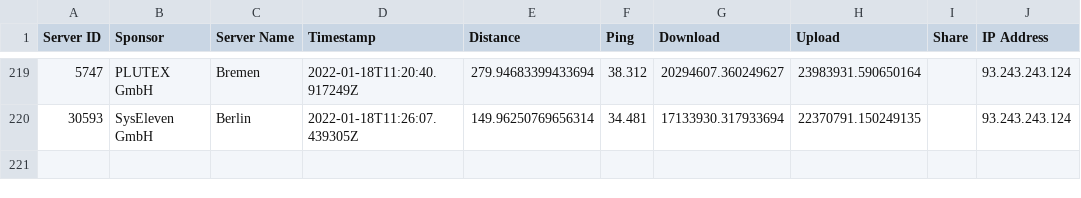
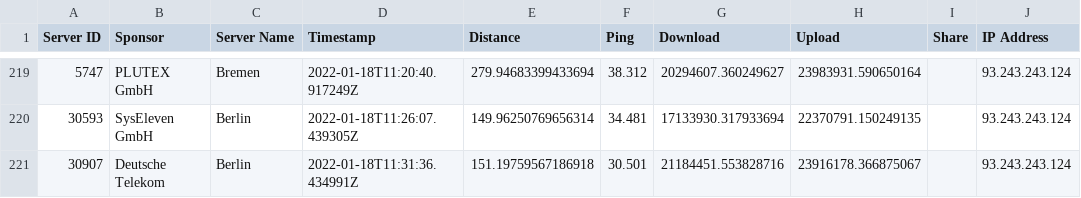
Before and after one commit to FeKoerner/20200323_135631.hdf, a CSV file: speed_results.csv, drawn as a sheet; only a part is shown, gaps mark what is left out.

Commit message:
speedtest result upload

```diff
--- a/speed_results.csv
+++ b/speed_results.csv
@@ -220 +220,2 @@ Server ID,Sponsor,Server Name,Timestamp,Distance,Ping,Download,Upload,Share,IP A
 30593,SysEleven GmbH,Berlin,2022-01-18T11:26:07.439305Z,149.96250769656314,34.481,17133930.317933694,22370791.150249135,,93.243.243.124
+30907,Deutsche Telekom,Berlin,2022-01-18T11:31:36.434991Z,151.19759567186918,30.501,21184451.553828716,23916178.366875067,,93.243.243.124
```
